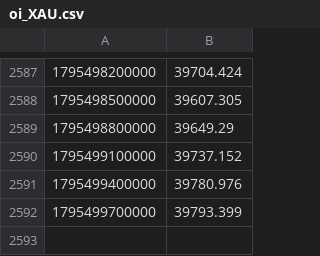
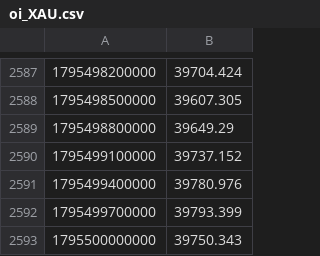
Before and after one commit to BlitzDragneel/Aura, a CSV file: watch/oi_XAU.csv, drawn as a sheet; only a part is shown, gaps mark what is left out.

```diff
--- a/watch/oi_XAU.csv
+++ b/watch/oi_XAU.csv
@@ -2592 +2592,2 @@
 1795499700000,39793.399
+1795500000000,39750.343
```
Also changed, not shown: recorder/2026-11-24.csv, 15 other files.
